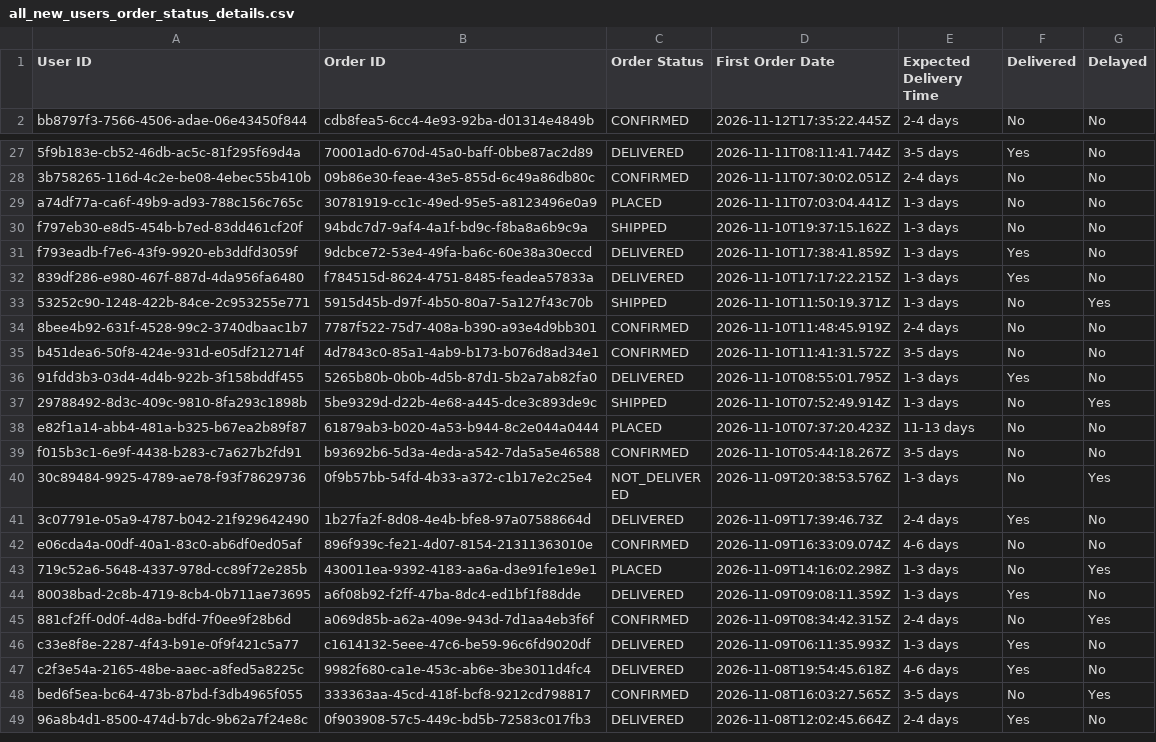
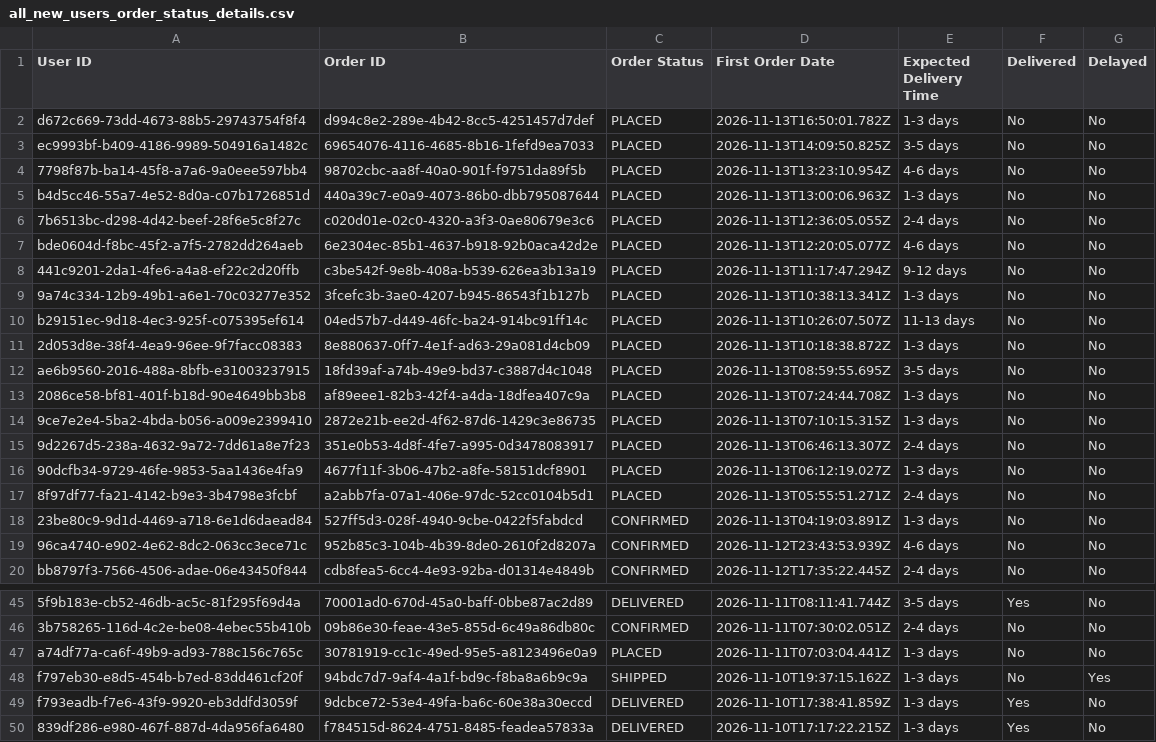
Before and after one commit to Amankr0402/Daily-Sales-Revenue-Report, a CSV file: data/all_new_users_order_status_details.csv, drawn as a sheet; only a part is shown, gaps mark what is left out; the shorter side is filled out with more unchanged rows; addresses are those after the commit; the diff names each change by its address in the sheet, - before the commit and + after, or states it on an @@ line.

```diff
--- a/data/all_new_users_order_status_details.csv
+++ b/data/all_new_users_order_status_details.csv
+row 2: d672c669-73dd-4673-88b5-29743754f8f4 | d994c8e2-289e-4b42-8cc5-4251457d7def | PLACED | 2026-11-13T16:50:01.782Z | 1-3 days | No | No
+row 3: ec9993bf-b409-4186-9989-504916a1482c | 69654076-4116-4685-8b16-1fefd9ea7033 | PLACED | 2026-11-13T14:09:50.825Z | 3-5 days | No | No
+row 4: 7798f87b-ba14-45f8-a7a6-9a0eee597bb4 | 98702cbc-aa8f-40a0-901f-f9751da89f5b | PLACED | 2026-11-13T13:23:10.954Z | 4-6 days | No | No
+row 5: b4d5cc46-55a7-4e52-8d0a-c07b1726851d | 440a39c7-e0a9-4073-86b0-dbb795087644 | PLACED | 2026-11-13T13:00:06.963Z | 1-3 days | No | No
+row 6: 7b6513bc-d298-4d42-beef-28f6e5c8f27c | c020d01e-02c0-4320-a3f3-0ae80679e3c6 | PLACED | 2026-11-13T12:36:05.055Z | 2-4 days | No | No
+row 7: bde0604d-f8bc-45f2-a7f5-2782dd264aeb | 6e2304ec-85b1-4637-b918-92b0aca42d2e | PLACED | 2026-11-13T12:20:05.077Z | 4-6 days | No | No
+row 8: 441c9201-2da1-4fe6-a4a8-ef22c2d20ffb | c3be542f-9e8b-408a-b539-626ea3b13a19 | PLACED | 2026-11-13T11:17:47.294Z | 9-12 days | No | No
+row 9: 9a74c334-12b9-49b1-a6e1-70c03277e352 | 3fcefc3b-3ae0-4207-b945-86543f1b127b | PLACED | 2026-11-13T10:38:13.341Z | 1-3 days | No | No
+row 10: b29151ec-9d18-4ec3-925f-c075395ef614 | 04ed57b7-d449-46fc-ba24-914bc91ff14c | PLACED | 2026-11-13T10:26:07.507Z | 11-13 days | No | No
+row 11: 2d053d8e-38f4-4ea9-96ee-9f7facc08383 | 8e880637-0ff7-4e1f-ad63-29a081d4cb09 | PLACED | 2026-11-13T10:18:38.872Z | 1-3 days | No | No
+row 12: ae6b9560-2016-488a-8bfb-e31003237915 | 18fd39af-a74b-49e9-bd37-c3887d4c1048 | PLACED | 2026-11-13T08:59:55.695Z | 3-5 days | No | No
+row 13: 2086ce58-bf81-401f-b18d-90e4649bb3b8 | af89eee1-82b3-42f4-a4da-18dfea407c9a | PLACED | 2026-11-13T07:24:44.708Z | 1-3 days | No | No
+row 14: 9ce7e2e4-5ba2-4bda-b056-a009e2399410 | 2872e21b-ee2d-4f62-87d6-1429c3e86735 | PLACED | 2026-11-13T07:10:15.315Z | 1-3 days | No | No
+row 15: 9d2267d5-238a-4632-9a72-7dd61a8e7f23 | 351e0b53-4d8f-4fe7-a995-0d3478083917 | PLACED | 2026-11-13T06:46:13.307Z | 2-4 days | No | No
+row 16: 90dcfb34-9729-46fe-9853-5aa1436e4fa9 | 4677f11f-3b06-47b2-a8fe-58151dcf8901 | PLACED | 2026-11-13T06:12:19.027Z | 1-3 days | No | No
+row 17: 8f97df77-fa21-4142-b9e3-3b4798e3fcbf | a2abb7fa-07a1-406e-97dc-52cc0104b5d1 | PLACED | 2026-11-13T05:55:51.271Z | 2-4 days | No | No
+row 18: 23be80c9-9d1d-4469-a718-6e1d6daead84 | 527ff5d3-028f-4940-9cbe-0422f5fabdcd | CONFIRMED | 2026-11-13T04:19:03.891Z | 1-3 days | No | No
+row 19: 96ca4740-e902-4e62-8dc2-063cc3ece71c | 952b85c3-104b-4b39-8de0-2610f2d8207a | CONFIRMED | 2026-11-12T23:43:53.939Z | 4-6 days | No | No
-G48 (Delayed): No
+G48 (Delayed): Yes
```
Also changed, not shown: data/inside_sales_details.csv, data/new_users_delivery_status_details.csv, 26 other files.
